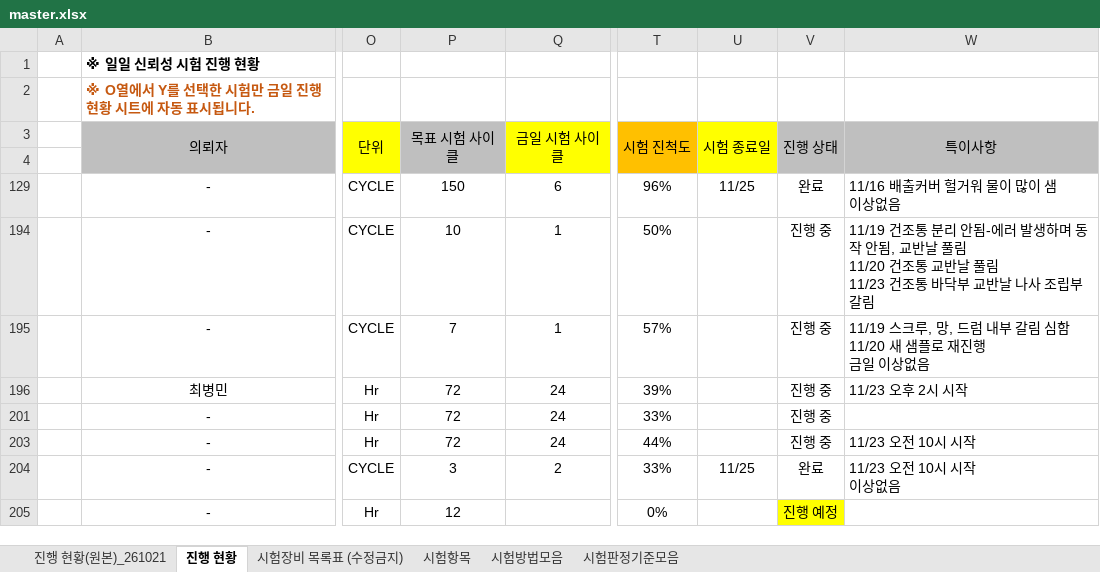
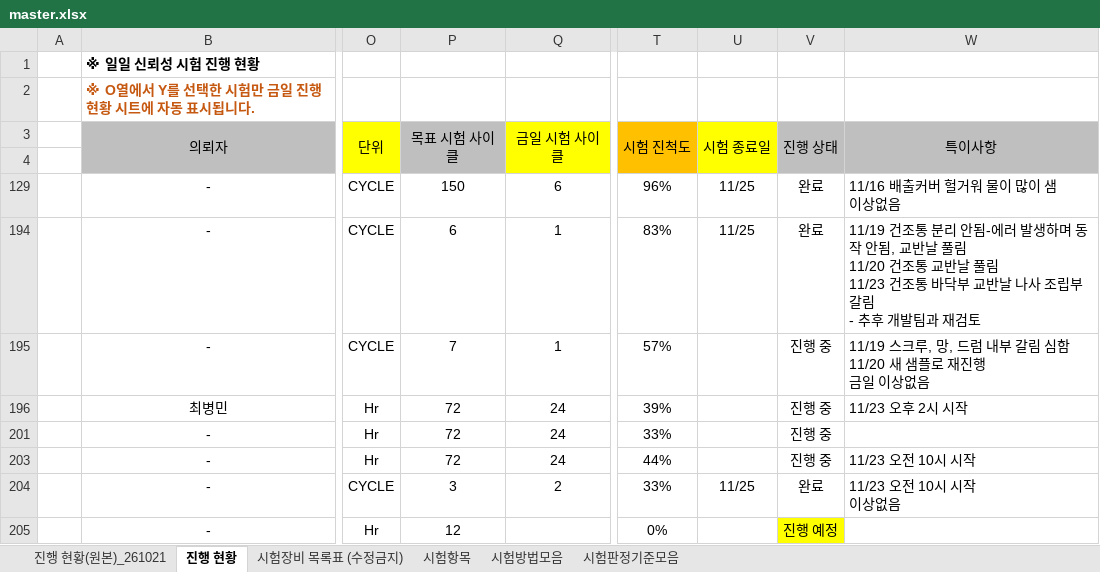
Before and after one commit to simjb23-oss/hurom-reliability, an Excel workbook: master.xlsx, sheet 진행 현황, drawn as a sheet; only a part is shown, gaps mark what is left out; values as stored, in another font and other column widths than the file's, no borders; conditional formats not drawn; ↵ is a line break in a cell; the diff names each change by its address in the sheet, - before the commit and + after, or states it on an @@ line.

Commit message:
Master 동기화 2026-11-25T08:52:57Z

```diff
--- a/master.xlsx (sheet 진행 현황)
+++ b/master.xlsx (sheet 진행 현황)
-P194 (목표 시험 사이클): 10
+P194 (목표 시험 사이클): 6
-T194 (시험 진척도): 50%
+T194 (시험 진척도): 83%
-U194 (시험 종료일): (empty)
+U194 (시험 종료일): 11/25
-V194 (진행 상태): 진행 중
+V194 (진행 상태): 완료
-W194 (특이사항): …부 갈림
+W194 (특이사항): …부 갈림 ↵ - 추후 개발팀과 재검토
```
Also changed, not shown: 1 other file.
